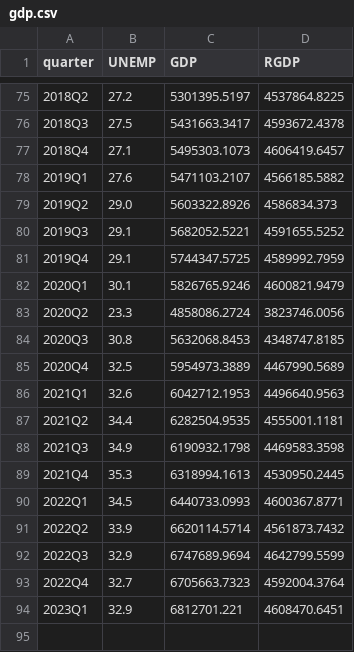
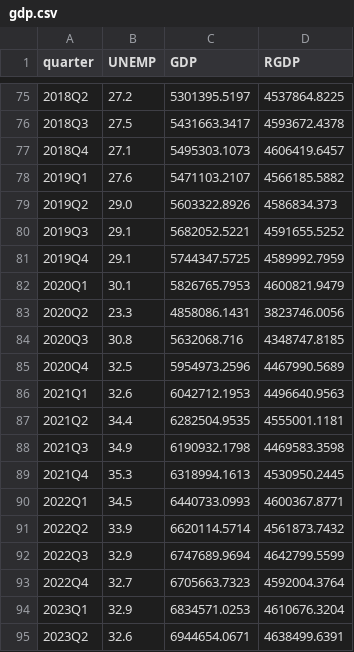
Before and after one commit to Stellenbosch-Econometrics/SA-Nowcast, a CSV file: nowcast/gdp.csv, drawn as a sheet; only a part is shown, gaps mark what is left out.

```diff
--- a/nowcast/gdp.csv
+++ b/nowcast/gdp.csv
@@ -81,6 +81,6 @@ quarter,UNEMP,GDP,RGDP
 2019Q4,29.1,5744347.5725,4589992.7959
-2020Q1,30.1,5826765.9246,4600821.9479
-2020Q2,23.3,4858086.2724,3823746.0056
-2020Q3,30.8,5632068.8453,4348747.8185
-2020Q4,32.5,5954973.3889,4467990.5689
+2020Q1,30.1,5826765.7953,4600821.9479
+2020Q2,23.3,4858086.1431,3823746.0056
+2020Q3,30.8,5632068.716,4348747.8185
+2020Q4,32.5,5954973.2596,4467990.5689
 2021Q1,32.6,6042712.1953,4496640.9563
@@ -93,2 +93,3 @@ quarter,UNEMP,GDP,RGDP
 2022Q4,32.7,6705663.7323,4592004.3764
-2023Q1,32.9,6812701.221,4608470.6451
+2023Q1,32.9,6834571.0253,4610676.3204
+2023Q2,32.6,6944654.0671,4638499.6391
```
Also changed, not shown: nowcast/gdp_logdiff.csv, nowcast/nowcast.csv, 1 other file.
